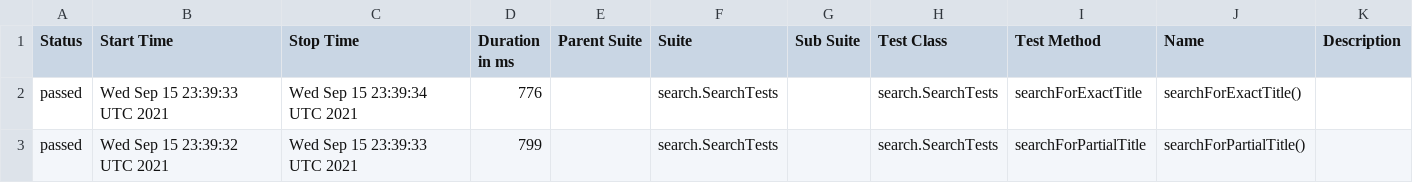
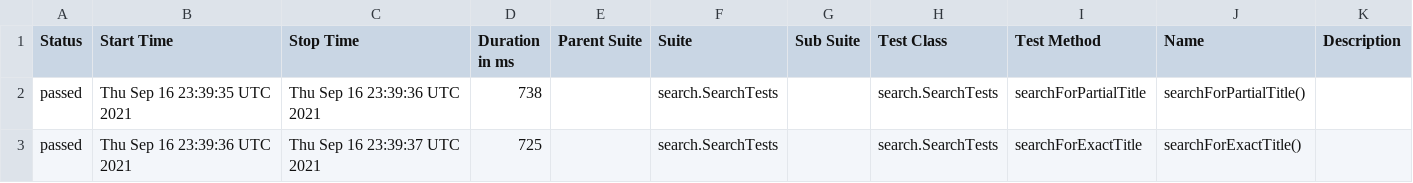
Before and after one commit to reinaldorossetti/playwright-java, a CSV file: chromium/data/suites.csv, drawn as a sheet.

```diff
--- a/chromium/data/suites.csv
+++ b/chromium/data/suites.csv
@@ -1,3 +1,3 @@
 "Status","Start Time","Stop Time","Duration in ms","Parent Suite","Suite","Sub Suite","Test Class","Test Method","Name","Description"
-"passed","Wed Sep 15 23:39:33 UTC 2021","Wed Sep 15 23:39:34 UTC 2021","776","","search.SearchTests","","search.SearchTests","searchForExactTitle","searchForExactTitle()",""
-"passed","Wed Sep 15 23:39:32 UTC 2021","Wed Sep 15 23:39:33 UTC 2021","799","","search.SearchTests","","search.SearchTests","searchForPartialTitle","searchForPartialTitle()",""
+"passed","Thu Sep 16 23:39:35 UTC 2021","Thu Sep 16 23:39:36 UTC 2021","738","","search.SearchTests","","search.SearchTests","searchForPartialTitle","searchForPartialTitle()",""
+"passed","Thu Sep 16 23:39:36 UTC 2021","Thu Sep 16 23:39:37 UTC 2021","725","","search.SearchTests","","search.SearchTests","searchForExactTitle","searchForExactTitle()",""
```
Also changed, not shown: 17 other files.
